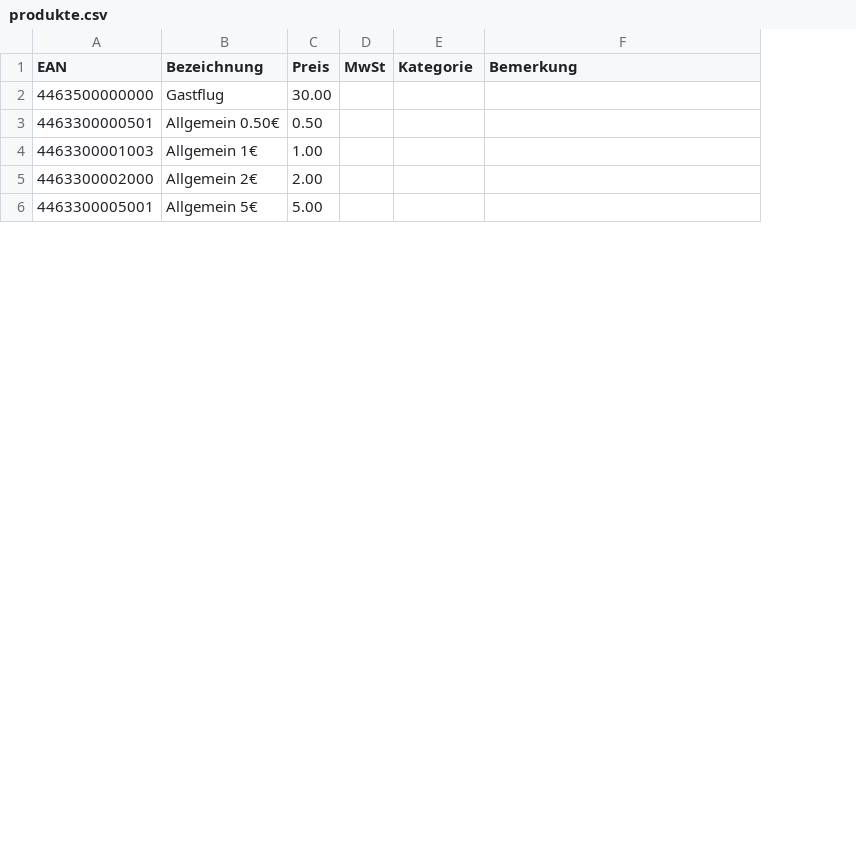
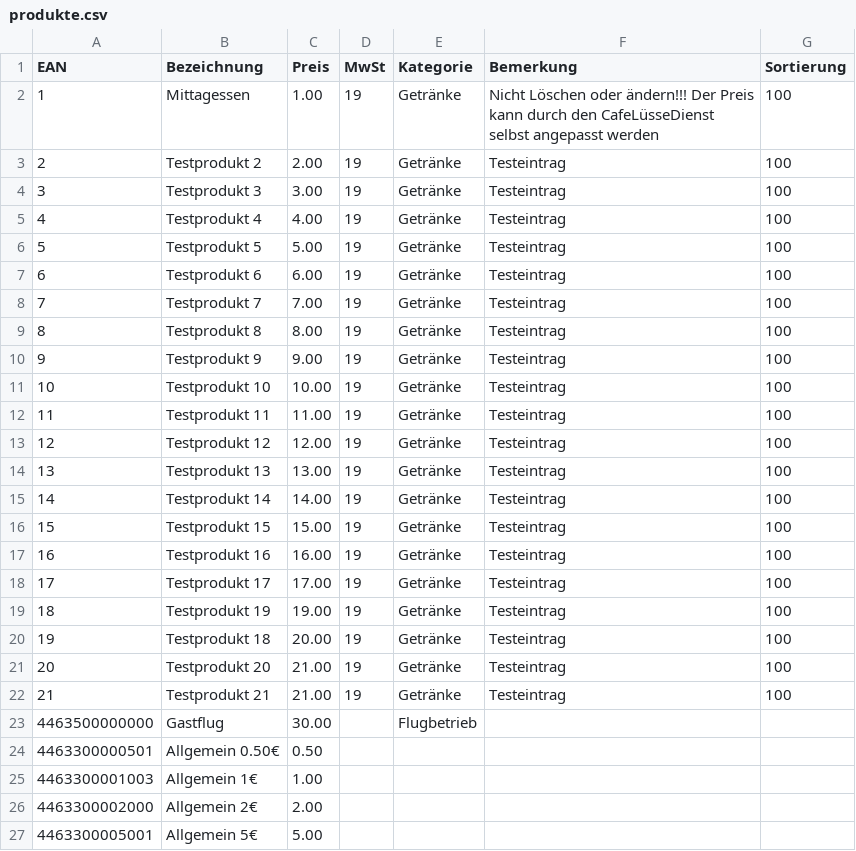
Before and after one commit to MaScho75/ClubCash, a CSV file: daten/produkte.csv, drawn as a sheet; only a part is shown; addresses are those after the commit; the diff names each change by its address in the sheet, - before the commit and + after, or states it on an @@ line.

```diff
--- a/daten/produkte.csv
+++ b/daten/produkte.csv
+column G (Sortierung), empty
+row 2: 1 | Mittagessen | 1.00 | 19 | Getränke | Nicht Löschen oder ändern!!! Der Preis kann durch den CafeLüsseDienst selbst angepasst werden | 100
+row 3: 2 | Testprodukt 2 | 2.00 | 19 | Getränke | Testeintrag | 100
+row 4: 3 | Testprodukt 3 | 3.00 | 19 | Getränke | Testeintrag | 100
+row 5: 4 | Testprodukt 4 | 4.00 | 19 | Getränke | Testeintrag | 100
+row 6: 5 | Testprodukt 5 | 5.00 | 19 | Getränke | Testeintrag | 100
+row 7: 6 | Testprodukt 6 | 6.00 | 19 | Getränke | Testeintrag | 100
+row 8: 7 | Testprodukt 7 | 7.00 | 19 | Getränke | Testeintrag | 100
+row 9: 8 | Testprodukt 8 | 8.00 | 19 | Getränke | Testeintrag | 100
+row 10: 9 | Testprodukt 9 | 9.00 | 19 | Getränke | Testeintrag | 100
+row 11: 10 | Testprodukt 10 | 10.00 | 19 | Getränke | Testeintrag | 100
+row 12: 11 | Testprodukt 11 | 11.00 | 19 | Getränke | Testeintrag | 100
+row 13: 12 | Testprodukt 12 | 12.00 | 19 | Getränke | Testeintrag | 100
+row 14: 13 | Testprodukt 13 | 13.00 | 19 | Getränke | Testeintrag | 100
+row 15: 14 | Testprodukt 14 | 14.00 | 19 | Getränke | Testeintrag | 100
+row 16: 15 | Testprodukt 15 | 15.00 | 19 | Getränke | Testeintrag | 100
+row 17: 16 | Testprodukt 16 | 16.00 | 19 | Getränke | Testeintrag | 100
+row 18: 17 | Testprodukt 17 | 17.00 | 19 | Getränke | Testeintrag | 100
+row 19: 18 | Testprodukt 19 | 19.00 | 19 | Getränke | Testeintrag | 100
+row 20: 19 | Testprodukt 18 | 20.00 | 19 | Getränke | Testeintrag | 100
+row 21: 20 | Testprodukt 20 | 21.00 | 19 | Getränke | Testeintrag | 100
+row 22: 21 | Testprodukt 21 | 21.00 | 19 | Getränke | Testeintrag | 100
-E23 (Kategorie): (empty)
+E23 (Kategorie): Flugbetrieb
```
Also changed, not shown: 7 other files.
